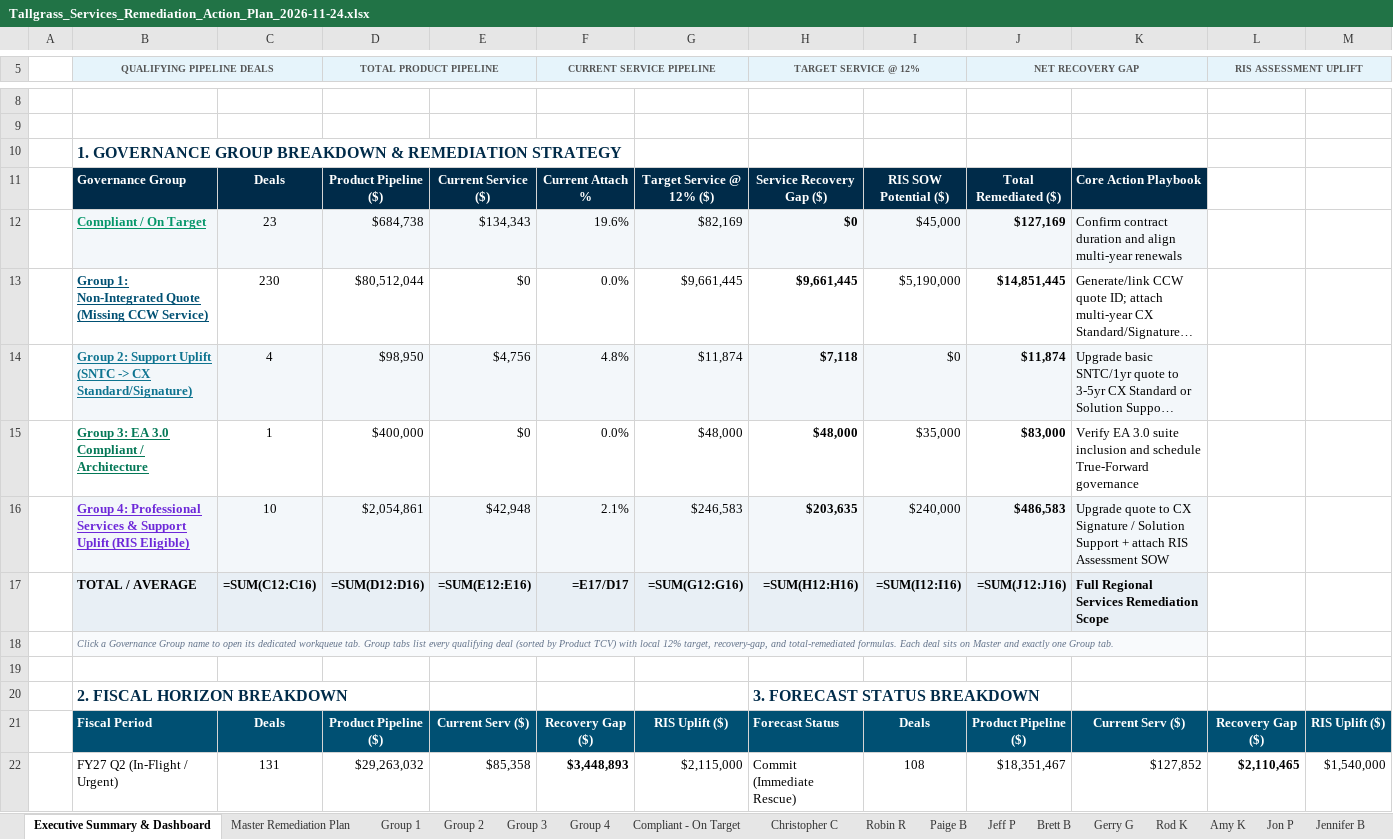
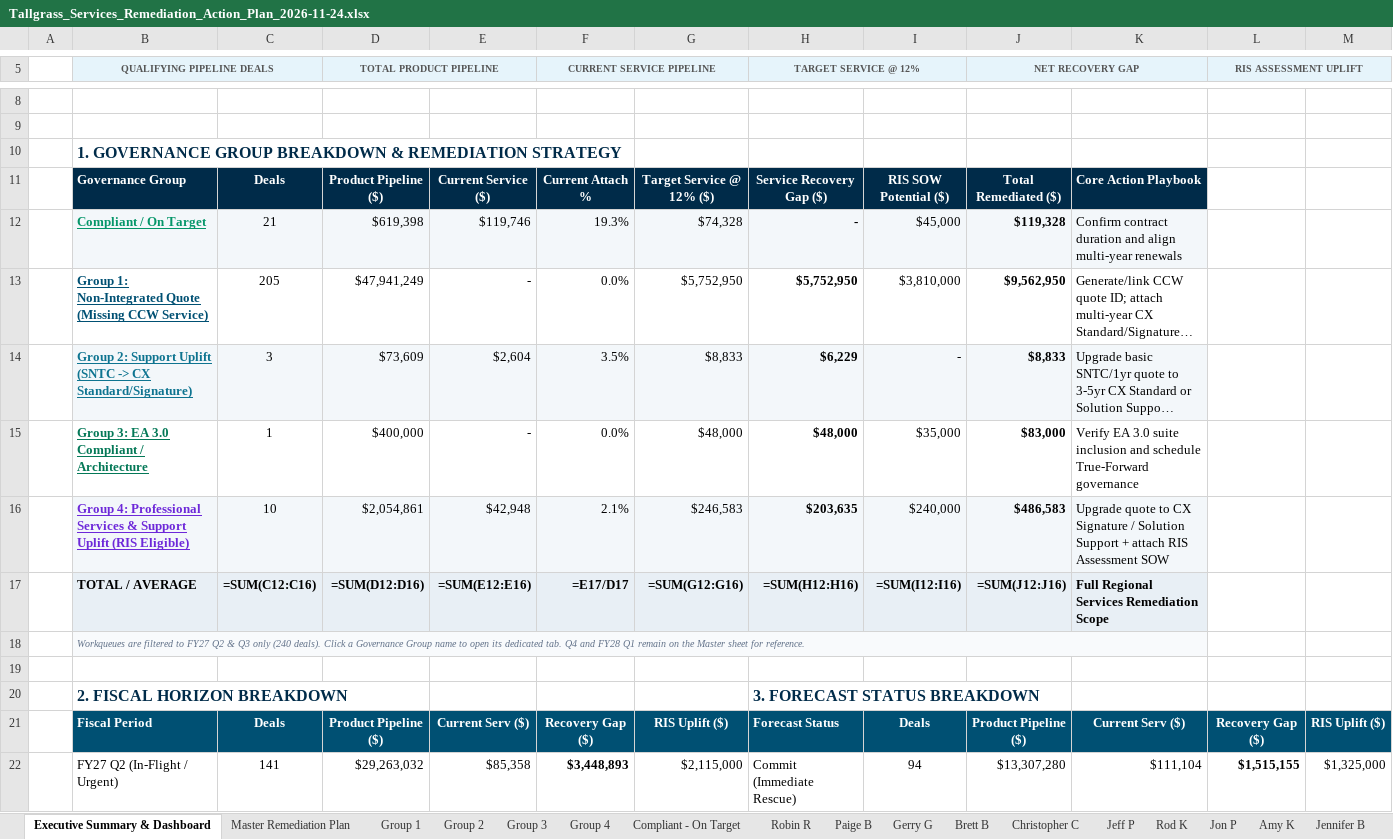
Before and after one commit to chchilds/cxvx, an Excel workbook: documents/Tallgrass_Services_Remediation_Action_Plan_2026-11-24.xlsx, sheet Executive Summary & Dashboard, drawn as a sheet; only a part is shown, gaps mark what is left out; long unchanged cells end in …; values as stored, in another font and other column widths than the file's, no borders; formulas without a stored value are shown as written; the diff covers the shown part only; the diff names each change by its address in the sheet, - before the commit and + after, or states it on an @@ line.

```diff
--- a/documents/Tallgrass_Services_Remediation_Action_Plan_2026-11-24.xlsx (sheet Executive Summary & Dashboard)
+++ b/documents/Tallgrass_Services_Remediation_Action_Plan_2026-11-24.xlsx (sheet Executive Summary & Dashboard)
@@ sheet tab order changed: Executive Summary & Dashboard | Master Remediation Plan | Group 1 | Group 2 | Group 3 | Group 4 | Compliant - On Target | Robin R | Paige B | Gerry G | Brett B | Christopher C | Jeff P | Rod K | Jon P | Amy K | Jennifer B @@
-C12: 23
+C12: 21
-D12 (TOTAL PRODUCT PIPELINE): $684,738
+D12 (TOTAL PRODUCT PIPELINE): $619,398
-E12: $134,343
+E12: $119,746
-F12 (CURRENT SERVICE PIPELINE): 19.6%
+F12 (CURRENT SERVICE PIPELINE): 19.3%
-G12: $82,169
+G12: $74,328
-H12 (TARGET SERVICE @ 12%): $0
+H12 (TARGET SERVICE @ 12%): -
-J12 (NET RECOVERY GAP): $127,169
+J12 (NET RECOVERY GAP): $119,328
-C13: 230
+C13: 205
-D13 (TOTAL PRODUCT PIPELINE): $80,512,044
+D13 (TOTAL PRODUCT PIPELINE): $47,941,249
-E13: $0
+E13: -
-G13: $9,661,445
+G13: $5,752,950
-H13 (TARGET SERVICE @ 12%): $9,661,445
+H13 (TARGET SERVICE @ 12%): $5,752,950
-I13: $5,190,000
+I13: $3,810,000
-J13 (NET RECOVERY GAP): $14,851,445
+J13 (NET RECOVERY GAP): $9,562,950
-C14: 4
+C14: 3
-D14 (TOTAL PRODUCT PIPELINE): $98,950
+D14 (TOTAL PRODUCT PIPELINE): $73,609
-E14: $4,756
+E14: $2,604
-F14 (CURRENT SERVICE PIPELINE): 4.8%
+F14 (CURRENT SERVICE PIPELINE): 3.5%
-G14: $11,874
+G14: $8,833
-H14 (TARGET SERVICE @ 12%): $7,118
+H14 (TARGET SERVICE @ 12%): $6,229
-I14: $0
+I14: -
-J14 (NET RECOVERY GAP): $11,874
+J14 (NET RECOVERY GAP): $8,833
-E15: $0
+E15: -
-B18 (QUALIFYING PIPELINE DEALS): Click a Governance Group name to open its dedicated workqueue tab. Group tabs list every qualifying deal (sorted by Product TCV) with local 12% target, recovery-gap, and total-remediated formulas. Each deal sits on Master and exactly one Group tab.
+B18 (QUALIFYING PIPELINE DEALS): Workqueues are filtered to FY27 Q2 & Q3 only (240 deals). Click a Governance Group name to open its dedicated tab. Q4 and FY28 Q1 remain on the Master sheet for reference.
-C22: 131
+C22: 141
-I22: 108
+I22: 94
-J22 (NET RECOVERY GAP): $18,351,467
+J22 (NET RECOVERY GAP): $13,307,280
-K22: $127,852
+K22: $111,104
-L22 (RIS ASSESSMENT UPLIFT): $2,110,465
+L22 (RIS ASSESSMENT UPLIFT): $1,515,155
-M22: $1,540,000
+M22: $1,325,000
```
Also changed, not shown: 16 added rows, 16 removed rows, 73 edited cells and cell formats elsewhere in this sheet, sheet Group 1, sheet Jeff P, sheet Amy K, sheet Jon P, sheet Robin R, sheet Gerry G, 15 more sheets.
